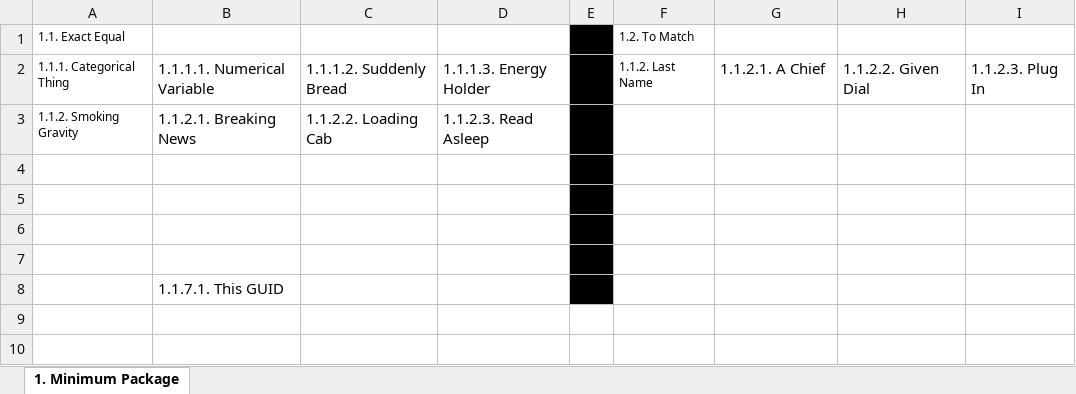
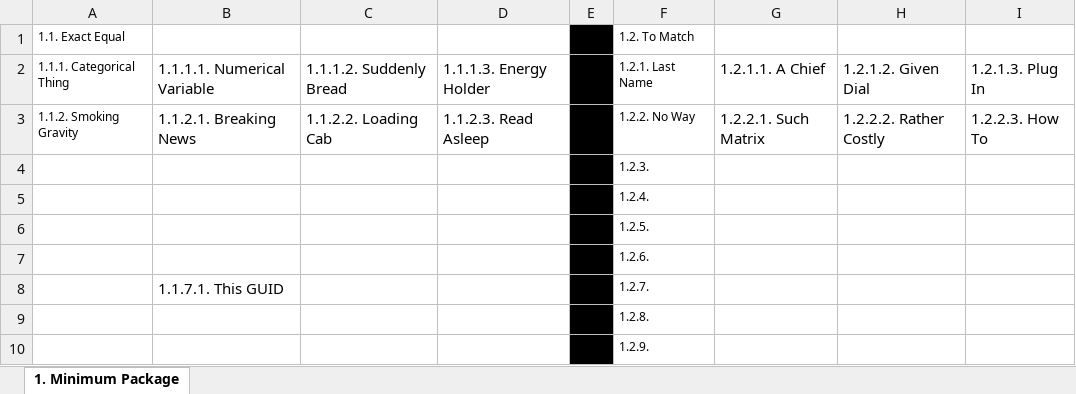
Before and after one commit to openroot/iThinkCave34, an Excel workbook: iThinkCave34.xlsx, sheet 1. Minimum Package, drawn as a sheet; values as stored, in another font and other column widths than the file's, no borders; charts and pictures not drawn; the diff names each change by its address in the sheet, - before the commit and + after, or states it on an @@ line.

```diff
--- a/iThinkCave34.xlsx (sheet 1. Minimum Package)
+++ b/iThinkCave34.xlsx (sheet 1. Minimum Package)
-F2: 1.1.2. Last Name
+F2: 1.2.1. Last Name
-G2: 1.1.2.1. A Chief
+G2: 1.2.1.1. A Chief
-H2: 1.1.2.2. Given Dial
+H2: 1.2.1.2. Given Dial
-I2: 1.1.2.3. Plug In
+I2: 1.2.1.3. Plug In
-F3: (empty)
+F3: 1.2.2. No Way
-G3: (empty)
+G3: 1.2.2.1. Such Matrix
-H3: (empty)
+H3: 1.2.2.2. Rather Costly
-I3: (empty)
+I3: 1.2.2.3. How To
-F4: (empty)
+F4: 1.2.3.
-F5: (empty)
+F5: 1.2.4.
-F6: (empty)
+F6: 1.2.5.
-F7: (empty)
+F7: 1.2.6.
-F8: (empty)
+F8: 1.2.7.
+row 9:  |  |  |  |  | 1.2.8.
+row 10:  |  |  |  |  | 1.2.9.
```
Also changed, not shown: 1 other file.
